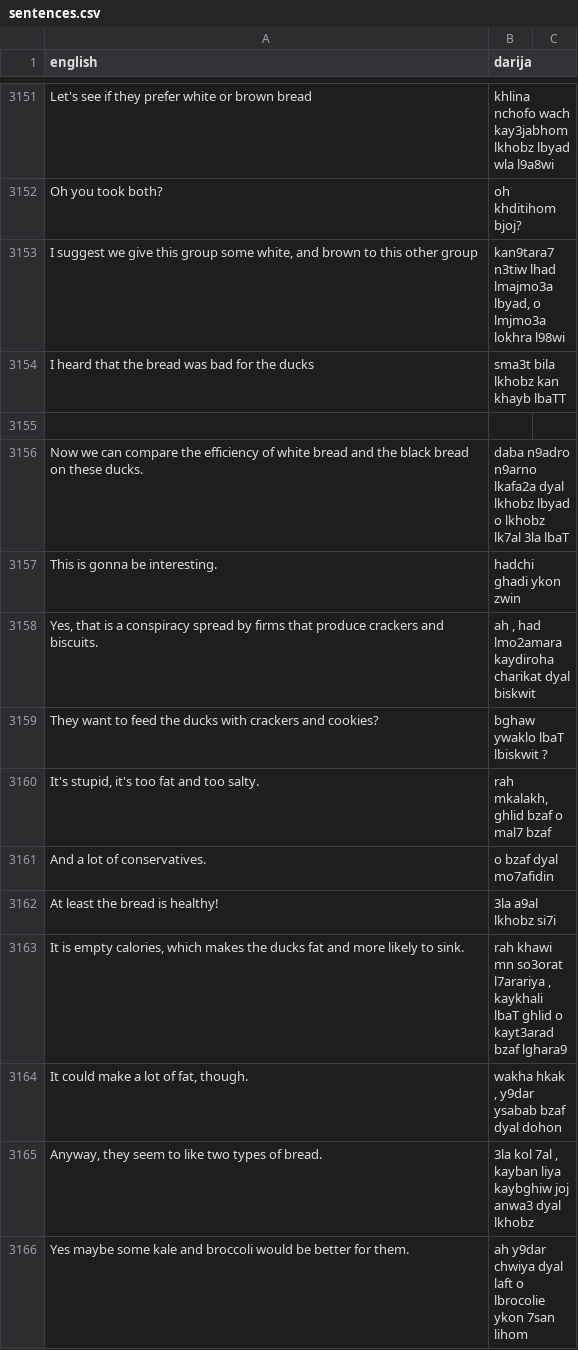
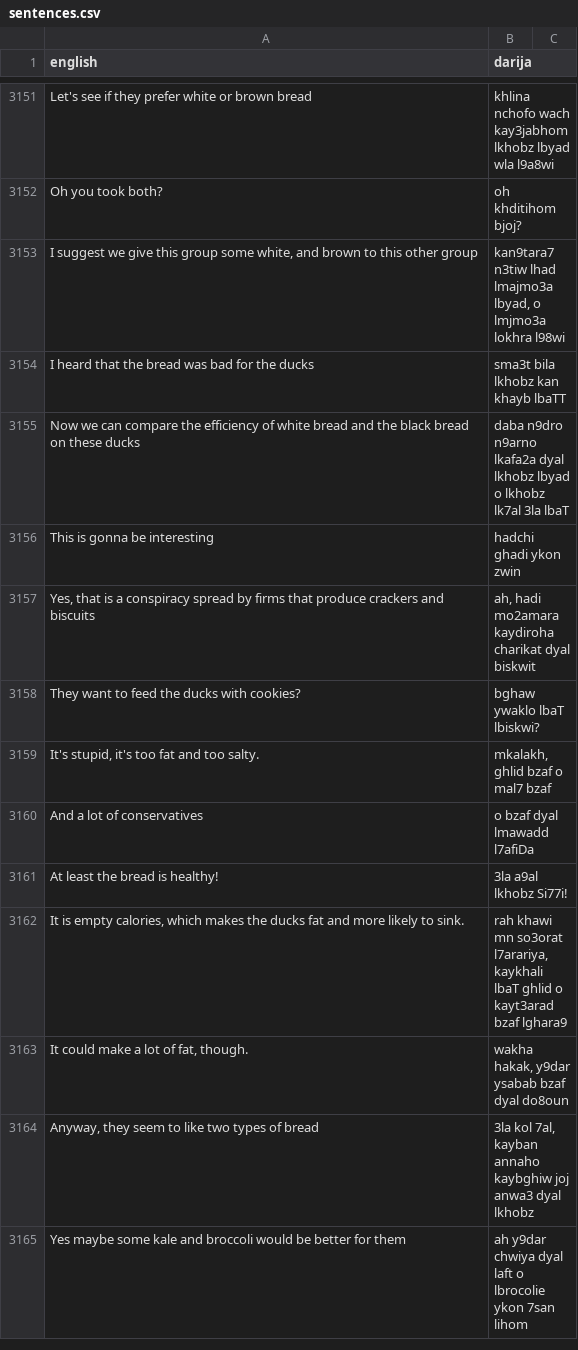
Before and after one commit to darija-open-dataset/dataset, a CSV file: sentences.csv, drawn as a sheet; only a part is shown, gaps mark what is left out; the diff covers the shown part only.

```diff
--- a/sentences.csv
+++ b/sentences.csv
@@ -3154,13 +3154,12 @@ Oh you took both?,oh khditihom bjoj?
 I heard that the bread was bad for the ducks,sma3t bila lkhobz kan khayb lbaTT
-"",""
-Now we can compare the efficiency of white bread and the black bread on these ducks.,daba n9adro n9arno lkafa2a dyal lkhobz lbyad o lkhobz lk7al 3la lbaT
-This is gonna be interesting.,hadchi ghadi ykon zwin
-"Yes, that is a conspiracy spread by firms that produce crackers and biscuits.","ah , had lmo2amara kaydiroha charikat dyal biskwit"
-They want to feed the ducks with crackers and cookies?,bghaw ywaklo lbaT lbiskwit ?
-"It's stupid, it's too fat and too salty.","rah mkalakh, ghlid bzaf o mal7 bzaf"
-And a lot of conservatives.,o bzaf dyal mo7afidin
-At least the bread is healthy!,3la a9al lkhobz si7i
-"It is empty calories, which makes the ducks fat and more likely to sink.","rah khawi mn so3orat l7arariya , kaykhali lbaT ghlid o kayt3arad bzaf lghara9"
-"It could make a lot of fat, though.","wakha hkak , y9dar ysabab bzaf dyal dohon"
-"Anyway, they seem to like two types of bread.","3la kol 7al , kayban liya kaybghiw joj anwa3 dyal lkhobz"
-Yes maybe some kale and broccoli would be better for them.,ah y9dar chwiya dyal laft o lbrocolie ykon 7san lihom
+Now we can compare the efficiency of white bread and the black bread on these ducks,daba n9dro n9arno lkafa2a dyal lkhobz lbyad o lkhobz lk7al 3la lbaT
+This is gonna be interesting,hadchi ghadi ykon zwin
+"Yes, that is a conspiracy spread by firms that produce crackers and biscuits","ah, hadi mo2amara kaydiroha charikat dyal biskwit"
+They want to feed the ducks with cookies?,bghaw ywaklo lbaT lbiskwi?
+"It's stupid, it's too fat and too salty.","mkalakh, ghlid bzaf o mal7 bzaf"
+And a lot of conservatives,o bzaf dyal lmawadd l7afiDa
+At least the bread is healthy!,3la a9al lkhobz Si77i!
+"It is empty calories, which makes the ducks fat and more likely to sink.","rah khawi mn so3orat l7arariya, kaykhali lbaT ghlid o kayt3arad bzaf lghara9"
+"It could make a lot of fat, though.","wakha hakak, y9dar ysabab bzaf dyal do8oun"
+"Anyway, they seem to like two types of bread","3la kol 7al, kayban annaho kaybghiw joj anwa3 dyal lkhobz"
+Yes maybe some kale and broccoli would be better for them,ah y9dar chwiya dyal laft o lbrocolie ykon 7san lihom
```
Also changed, not shown: 9 added rows, 5 removed rows and 32 edited cells elsewhere in this file.
